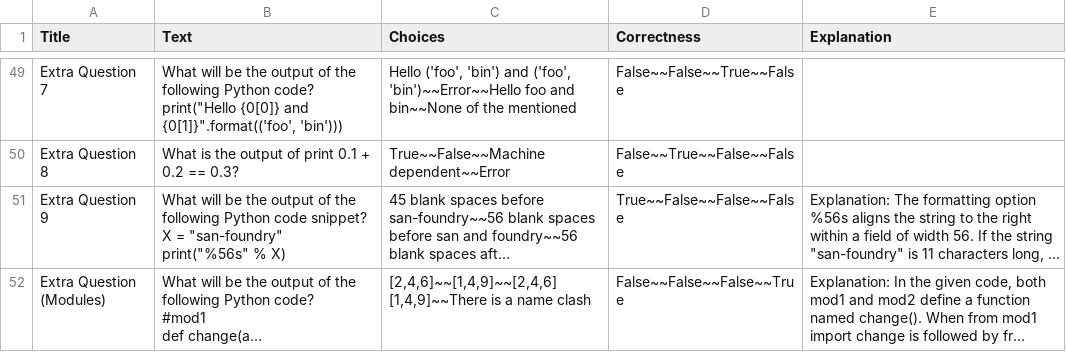
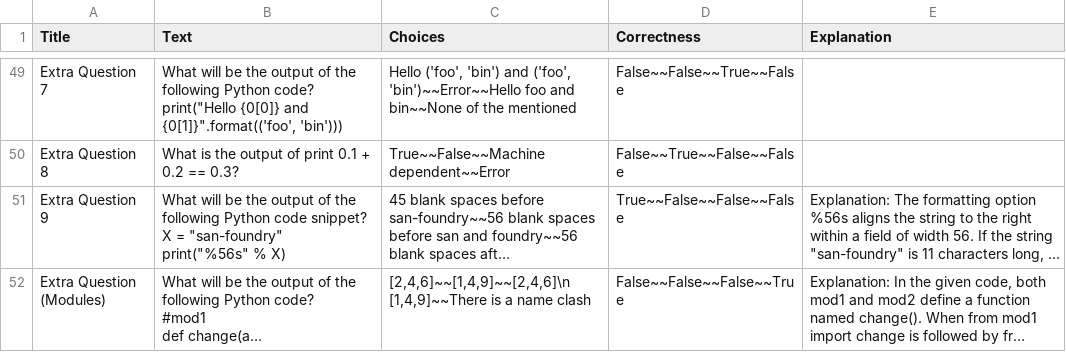
Before and after one commit to muratfirat78/Python, a CSV file: Proeftentamen_Questions.csv, drawn as a sheet; only a part is shown, gaps mark what is left out; long unchanged cells end in …; ↵ is a line break in a cell; the diff names each change by its address in the sheet, - before the commit and + after, or states it on an @@ line.

Commit message:
Add files via upload

```diff
--- a/Proeftentamen_Questions.csv
+++ b/Proeftentamen_Questions.csv
-C52 (Choices): [2,4,6]~~[1,4,9]~~[2,4,6] ↵ [1,4,9]~~There is…
+C52 (Choices): [2,4,6]~~[1,4,9]~~[2,4,6]\n ↵ [1,4,9]~~There is…
```
